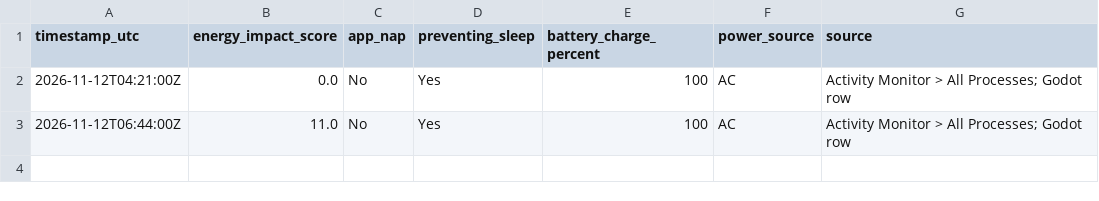
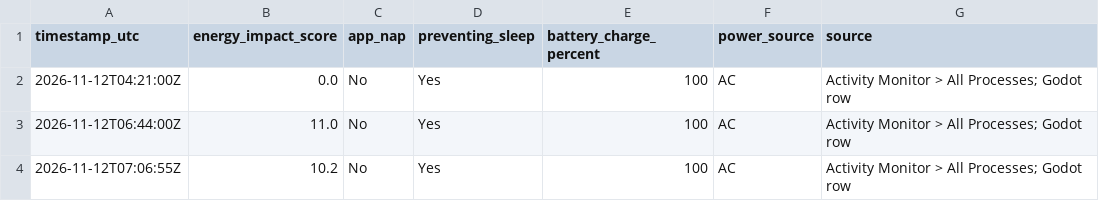
Before and after one commit to jiahecairen/CatFishing-Game, a CSV file: tasks/evidence/REL-001/candidate-8h-20261112T040226Z-energy.csv, drawn as a sheet; the diff names each change by its address in the sheet, - before the commit and + after, or states it on an @@ line.

Commit message:
Record REL-001 three-hour energy sample

```diff
--- a/tasks/evidence/REL-001/candidate-8h-20261112T040226Z-energy.csv
+++ b/tasks/evidence/REL-001/candidate-8h-20261112T040226Z-energy.csv
+row 4: 2026-11-12T07:06:55Z | 10.2 | No | Yes | 100 | AC | Activity Monitor > All Processes; Godot row
```
